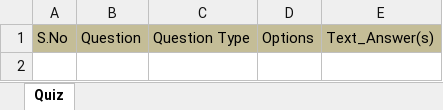
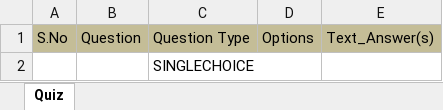
Before and after one commit to swarupa539/rmsapp.rmssysapi, an Excel workbook: rmsapp.rmssysapi.service/Resources/UploadTemplates/RMSUploadTemplate-Quiz.xlsx, sheet Quiz, drawn as a sheet; values as stored, in another font and other column widths than the file's, no borders; the diff names each change by its address in the sheet, - before the commit and + after, or states it on an @@ line.

Commit message:
excel template changes

```diff
--- a/rmsapp.rmssysapi.service/Resources/UploadTemplates/RMSUploadTemplate-Quiz.xlsx (sheet Quiz)
+++ b/rmsapp.rmssysapi.service/Resources/UploadTemplates/RMSUploadTemplate-Quiz.xlsx (sheet Quiz)
+row 2:  |  | SINGLECHOICE
```
